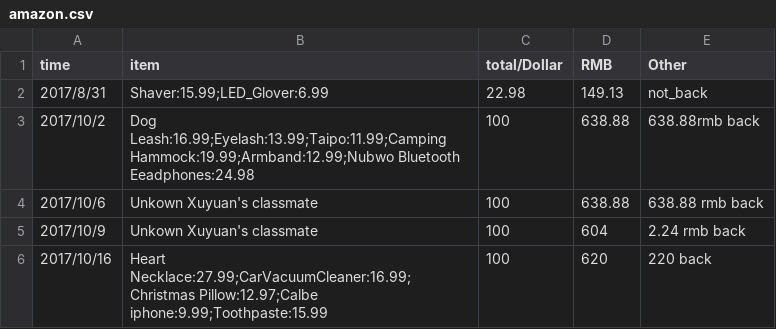
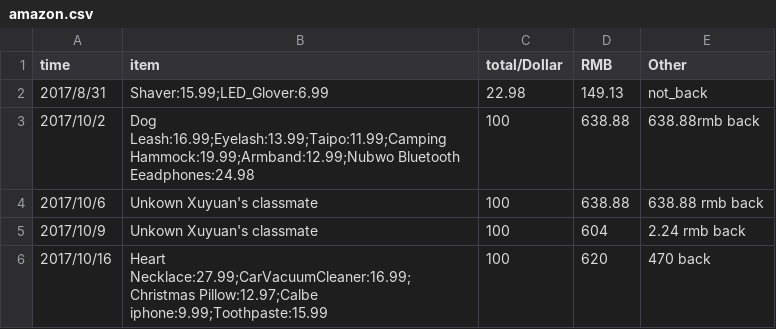
Before and after one commit to dushulang/Bills, a CSV file: amazon.csv, drawn as a sheet.

Commit message:
Update amazon.csv

```diff
--- a/amazon.csv
+++ b/amazon.csv
@@ -5,2 +5,2 @@ time,item,total/Dollar,RMB,Other
 2017/10/9,Unkown Xuyuan's classmate,100,604,2.24 rmb back
-2017/10/16,Heart Necklace:27.99;CarVacuumCleaner:16.99;Christmas Pillow:12.97;Calbe iphone:9.99;Toothpaste:15.99,100,620, 220 back
+2017/10/16,Heart Necklace:27.99;CarVacuumCleaner:16.99;Christmas Pillow:12.97;Calbe iphone:9.99;Toothpaste:15.99,100,620, 470 back
```
